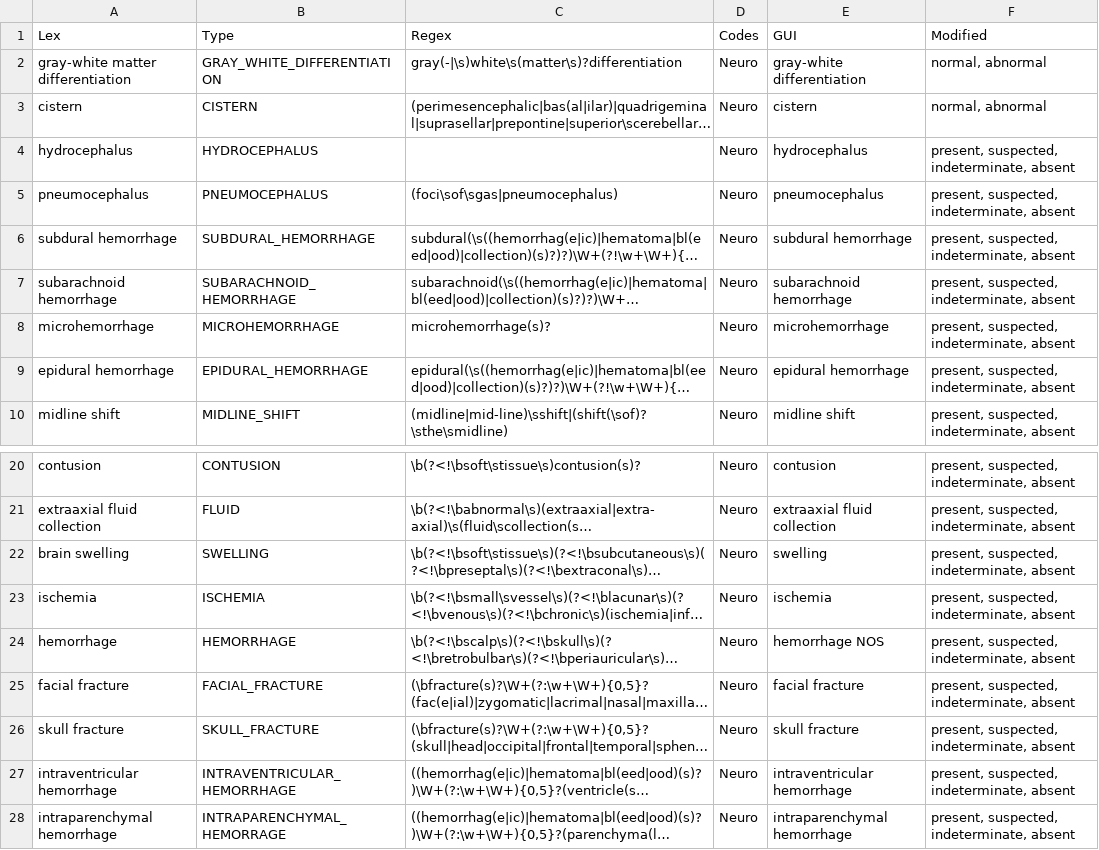
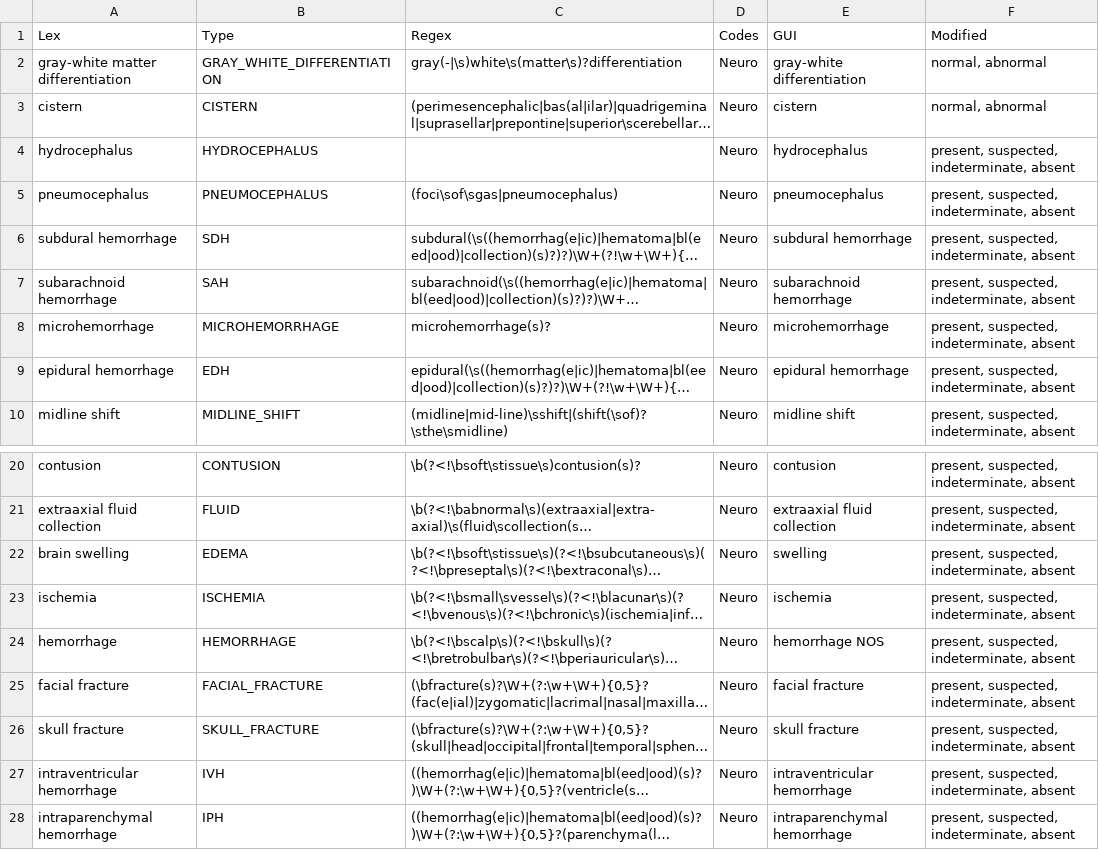
Before and after one commit to davidtweddell/tbi-extractor, a TSV file: tbi_extractor/data/lexical_targets.tsv, drawn as a sheet; only a part is shown, gaps mark what is left out; long unchanged cells end in …; the diff names each change by its address in the sheet, - before the commit and + after, or states it on an @@ line.

Commit message:
updated targets

```diff
--- a/tbi_extractor/data/lexical_targets.tsv
+++ b/tbi_extractor/data/lexical_targets.tsv
-B6 (Type): SUBDURAL_HEMORRHAGE
+B6 (Type): SDH
-B7 (Type): SUBARACHNOID_HEMORRHAGE
+B7 (Type): SAH
-B9 (Type): EPIDURAL_HEMORRHAGE
+B9 (Type): EDH
-B22 (Type): SWELLING
+B22 (Type): EDEMA
-B27 (Type): INTRAVENTRICULAR_HEMORRHAGE
+B27 (Type): IVH
-B28 (Type): INTRAPARENCHYMAL_HEMORRAGE
+B28 (Type): IPH
```
Also changed, not shown: 2 other files.
